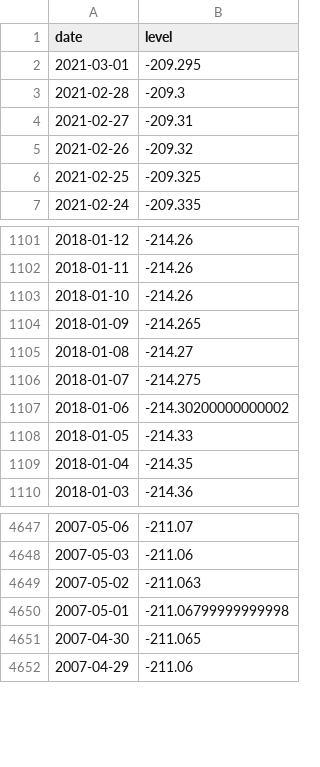
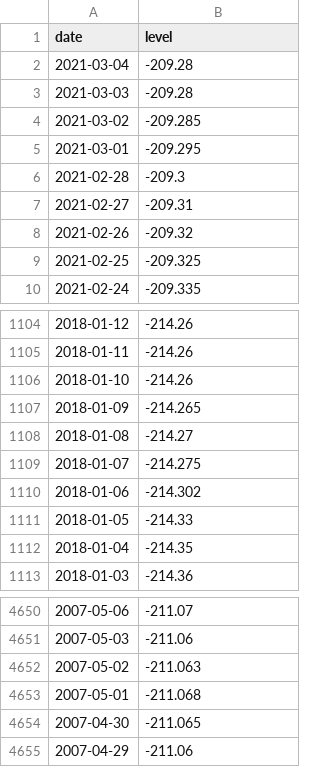
Before and after one commit to brianoflondon/kinneret, a CSV file: data/levels-pd.csv, drawn as a sheet; only a part is shown, gaps mark what is left out.

```diff
--- a/data/levels-pd.csv
+++ b/data/levels-pd.csv
@@ -1,2 +1,5 @@
 date,level
+2021-03-04,-209.28
+2021-03-03,-209.28
+2021-03-02,-209.285
 2021-03-01,-209.295
@@ -1106,3 +1109,3 @@ date,level
 2018-01-07,-214.275
-2018-01-06,-214.30200000000002
+2018-01-06,-214.302
 2018-01-05,-214.33
@@ -4649,3 +4652,3 @@ date,level
 2007-05-02,-211.063
-2007-05-01,-211.06799999999998
+2007-05-01,-211.068
 2007-04-30,-211.065
```
Also changed, not shown: 4 other files.
